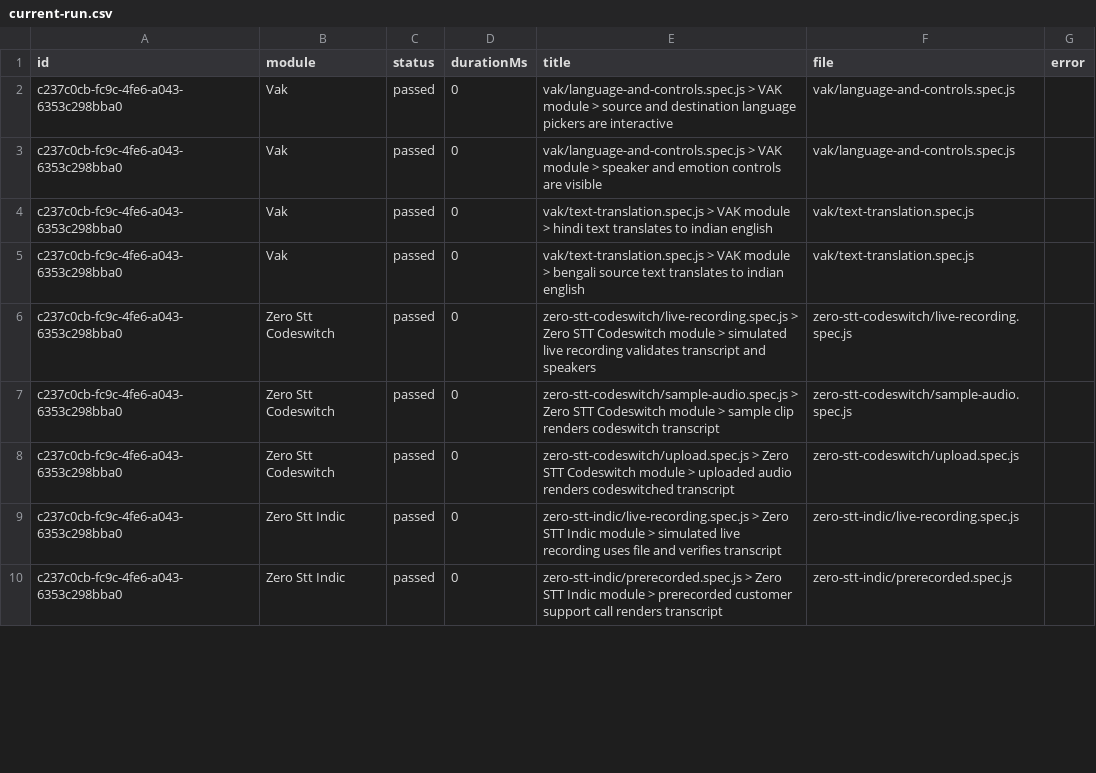
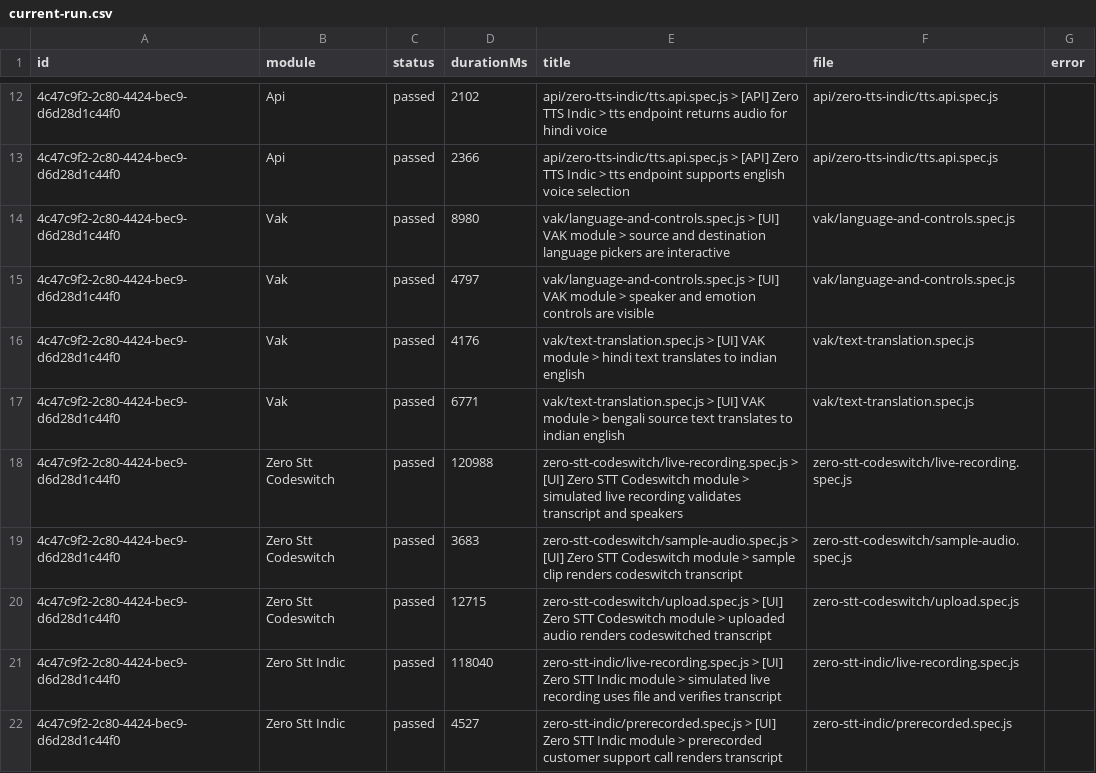
Before and after one commit to Shunyalabsai/widgets-automation, a CSV file: docs/exports/current-run.csv, drawn as a sheet; only a part is shown, gaps mark what is left out; the diff covers the shown part only.

```diff
--- a/docs/exports/current-run.csv
+++ b/docs/exports/current-run.csv
@@ -2,9 +12,11 @@ id,module,status,durationMs,title,file,error
-c237c0cb-fc9c-4fe6-a043-6353c298bba0,Vak,passed,0,vak/language-and-controls.spec.js > VAK module > source and destination language pickers are interactive,vak/language-and-controls.spec.js,
-c237c0cb-fc9c-4fe6-a043-6353c298bba0,Vak,passed,0,vak/language-and-controls.spec.js > VAK module > speaker and emotion controls are visible,vak/language-and-controls.spec.js,
-c237c0cb-fc9c-4fe6-a043-6353c298bba0,Vak,passed,0,vak/text-translation.spec.js > VAK module > hindi text translates to indian english,vak/text-translation.spec.js,
-c237c0cb-fc9c-4fe6-a043-6353c298bba0,Vak,passed,0,vak/text-translation.spec.js > VAK module > bengali source text translates to indian english,vak/text-translation.spec.js,
-c237c0cb-fc9c-4fe6-a043-6353c298bba0,Zero Stt Codeswitch,passed,0,zero-stt-codeswitch/live-recording.spec.js > Zero STT Codeswitch module > simulated live recording validates transcript and speakers,zero-stt-codeswitch/live-recording.spec.js,
-c237c0cb-fc9c-4fe6-a043-6353c298bba0,Zero Stt Codeswitch,passed,0,zero-stt-codeswitch/sample-audio.spec.js > Zero STT Codeswitch module > sample clip renders codeswitch transcript,zero-stt-codeswitch/sample-audio.spec.js,
-c237c0cb-fc9c-4fe6-a043-6353c298bba0,Zero Stt Codeswitch,passed,0,zero-stt-codeswitch/upload.spec.js > Zero STT Codeswitch module > uploaded audio renders codeswitched transcript,zero-stt-codeswitch/upload.spec.js,
-c237c0cb-fc9c-4fe6-a043-6353c298bba0,Zero Stt Indic,passed,0,zero-stt-indic/live-recording.spec.js > Zero STT Indic module > simulated live recording uses file and verifies transcript,zero-stt-indic/live-recording.spec.js,
-c237c0cb-fc9c-4fe6-a043-6353c298bba0,Zero Stt Indic,passed,0,zero-stt-indic/prerecorded.spec.js > Zero STT Indic module > prerecorded customer support call renders transcript,zero-stt-indic/prerecorded.spec.js,
+4c47c9f2-2c80-4424-bec9-d6d28d1c44f0,Api,passed,2102,api/zero-tts-indic/tts.api.spec.js > [API] Zero TTS Indic > tts endpoint returns audio for hindi voice,api/zero-tts-indic/tts.api.spec.js,
+4c47c9f2-2c80-4424-bec9-d6d28d1c44f0,Api,passed,2366,api/zero-tts-indic/tts.api.spec.js > [API] Zero TTS Indic > tts endpoint supports english voice selection,api/zero-tts-indic/tts.api.spec.js,
+4c47c9f2-2c80-4424-bec9-d6d28d1c44f0,Vak,passed,8980,vak/language-and-controls.spec.js > [UI] VAK module > source and destination language pickers are interactive,vak/language-and-controls.spec.js,
+4c47c9f2-2c80-4424-bec9-d6d28d1c44f0,Vak,passed,4797,vak/language-and-controls.spec.js > [UI] VAK module > speaker and emotion controls are visible,vak/language-and-controls.spec.js,
+4c47c9f2-2c80-4424-bec9-d6d28d1c44f0,Vak,passed,4176,vak/text-translation.spec.js > [UI] VAK module > hindi text translates to indian english,vak/text-translation.spec.js,
+4c47c9f2-2c80-4424-bec9-d6d28d1c44f0,Vak,passed,6771,vak/text-translation.spec.js > [UI] VAK module > bengali source text translates to indian english,vak/text-translation.spec.js,
+4c47c9f2-2c80-4424-bec9-d6d28d1c44f0,Zero Stt Codeswitch,passed,120988,zero-stt-codeswitch/live-recording.spec.js > [UI] Zero STT Codeswitch module > simulated live recording validates transcript and speakers,zero-stt-codeswitch/live-recording.spec.js,
+4c47c9f2-2c80-4424-bec9-d6d28d1c44f0,Zero Stt Codeswitch,passed,3683,zero-stt-codeswitch/sample-audio.spec.js > [UI] Zero STT Codeswitch module > sample clip renders codeswitch transcript,zero-stt-codeswitch/sample-audio.spec.js,
+4c47c9f2-2c80-4424-bec9-d6d28d1c44f0,Zero Stt Codeswitch,passed,12715,zero-stt-codeswitch/upload.spec.js > [UI] Zero STT Codeswitch module > uploaded audio renders codeswitched transcript,zero-stt-codeswitch/upload.spec.js,
+4c47c9f2-2c80-4424-bec9-d6d28d1c44f0,Zero Stt Indic,passed,118040,zero-stt-indic/live-recording.spec.js > [UI] Zero STT Indic module > simulated live recording uses file and verifies transcript,zero-stt-indic/live-recording.spec.js,
+4c47c9f2-2c80-4424-bec9-d6d28d1c44f0,Zero Stt Indic,passed,4527,zero-stt-indic/prerecorded.spec.js > [UI] Zero STT Indic module > prerecorded customer support call renders transcript,zero-stt-indic/prerecorded.spec.js,
```
Also changed, not shown: 10 added rows and 63 edited cells elsewhere in this file, docs/exports/all-runs-summary.csv, 3 other files.
